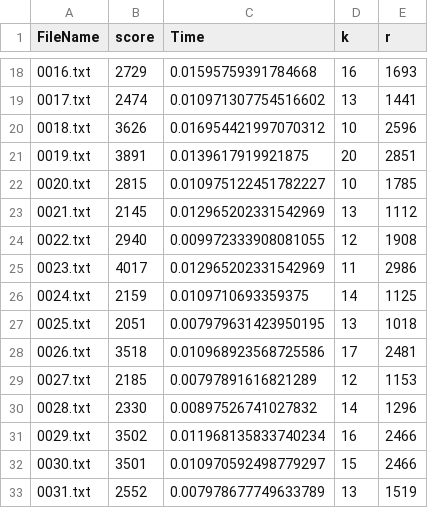
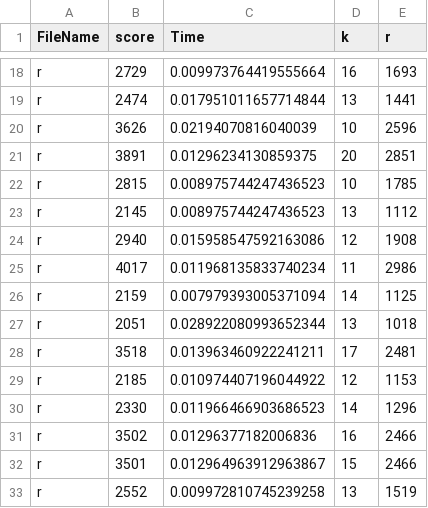
Before and after one commit to Aqua3k/TestCaseRunner, a CSV file: statistics/Statistics.csv, drawn as a sheet; only a part is shown, gaps mark what is left out; the diff covers the shown part only.

```diff
--- a/statistics/Statistics.csv
+++ b/statistics/Statistics.csv
@@ -18,16 +18,16 @@ FileName,score,Time,k,r
-0016.txt,2729,0.01595759391784668,16,1693
-0017.txt,2474,0.010971307754516602,13,1441
-0018.txt,3626,0.016954421997070312,10,2596
-0019.txt,3891,0.0139617919921875,20,2851
-0020.txt,2815,0.010975122451782227,10,1785
-0021.txt,2145,0.012965202331542969,13,1112
-0022.txt,2940,0.009972333908081055,12,1908
-0023.txt,4017,0.012965202331542969,11,2986
-0024.txt,2159,0.0109710693359375,14,1125
-0025.txt,2051,0.007979631423950195,13,1018
-0026.txt,3518,0.010968923568725586,17,2481
-0027.txt,2185,0.00797891616821289,12,1153
-0028.txt,2330,0.00897526741027832,14,1296
-0029.txt,3502,0.011968135833740234,16,2466
-0030.txt,3501,0.010970592498779297,15,2466
-0031.txt,2552,0.007978677749633789,13,1519
+r,2729,0.009973764419555664,16,1693
+r,2474,0.017951011657714844,13,1441
+r,3626,0.02194070816040039,10,2596
+r,3891,0.01296234130859375,20,2851
+r,2815,0.008975744247436523,10,1785
+r,2145,0.008975744247436523,13,1112
+r,2940,0.015958547592163086,12,1908
+r,4017,0.011968135833740234,11,2986
+r,2159,0.007979393005371094,14,1125
+r,2051,0.028922080993652344,13,1018
+r,3518,0.013963460922241211,17,2481
+r,2185,0.010974407196044922,12,1153
+r,2330,0.011966466903686523,14,1296
+r,3502,0.01296377182006836,16,2466
+r,3501,0.012964963912963867,15,2466
+r,2552,0.009972810745239258,13,1519
```
Also changed, not shown: 68 edited cells elsewhere in this file, 2 other files.
